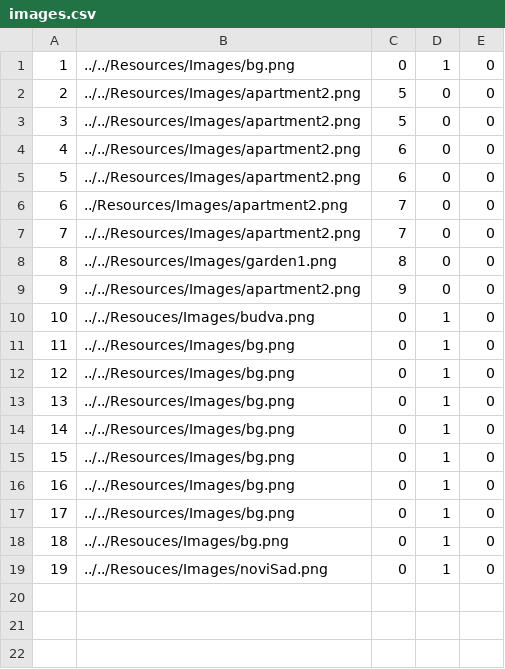
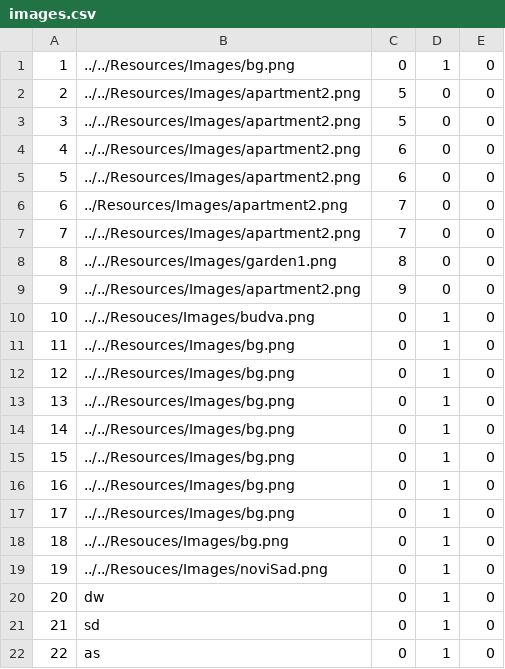
Before and after one commit to HelenaJovic/SIMS-Projekat, a CSV file: InitialProject/InitialProject/Resources/Data/images.csv, drawn as a sheet.

```diff
--- a/InitialProject/InitialProject/Resources/Data/images.csv
+++ b/InitialProject/InitialProject/Resources/Data/images.csv
@@ -19 +19,4 @@
 19|../../Resouces/Images/noviSad.png|0|1|0
+20|dw|0|1|0
+21|sd|0|1|0
+22|as|0|1|0
```
Also changed, not shown: InitialProject/InitialProject/Resources/Data/tourrequests.csv, 22 other files.
